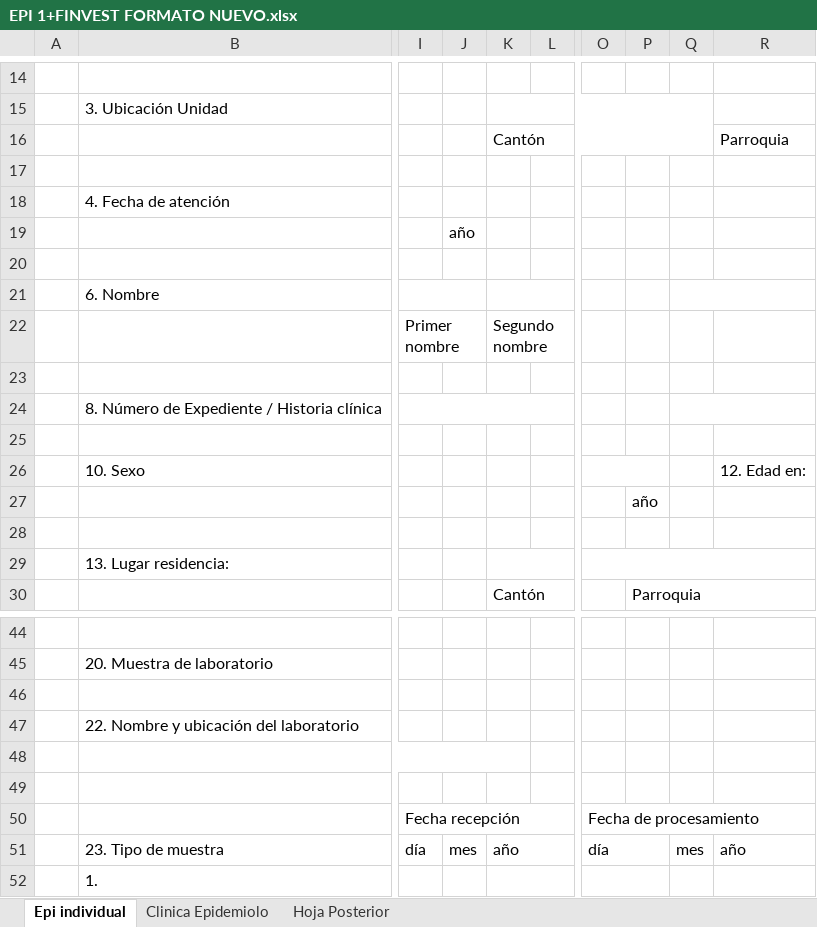
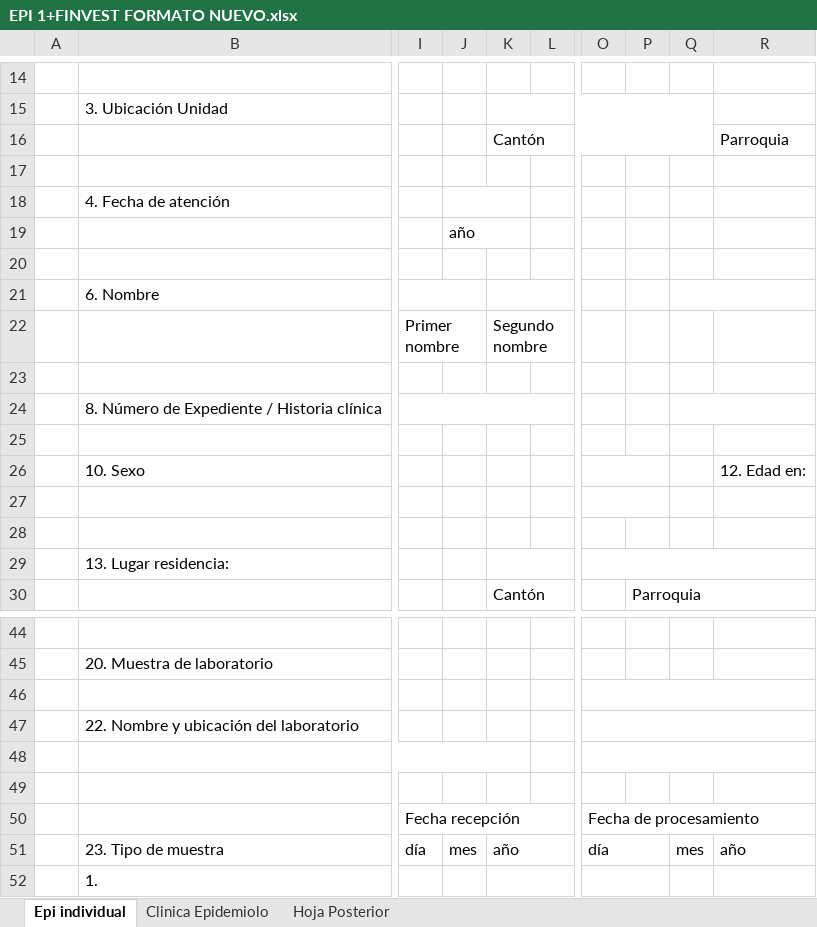
Before and after one commit to jhojann2002-design/Fichas-EPI, an Excel workbook: EPI 1+FINVEST FORMATO NUEVO.xlsx, sheet Epi individual, drawn as a sheet; only a part is shown, gaps mark what is left out; values as stored, in another font and other column widths than the file's, no cell formats; charts and pictures not drawn; the diff names each change by its address in the sheet, - before the commit and + after, or states it on an @@ line.

```diff
--- a/EPI 1+FINVEST FORMATO NUEVO.xlsx (sheet Epi individual)
+++ b/EPI 1+FINVEST FORMATO NUEVO.xlsx (sheet Epi individual)
+J18:K18 merged
+J19:K19 merged
+O27:P27 merged
-P27: año
+P27: (empty)
+O46:R46 merged
+O47:R47 merged
+O48:R48 merged
```
Also changed, not shown: sheet Hoja Posterior, sheet Clinica Epidemiolo, cell formats, charts or pictures, plantilla_epi_nuevo.xlsx, 5 other files.
